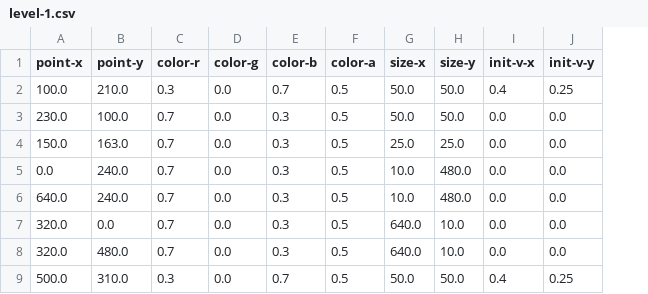
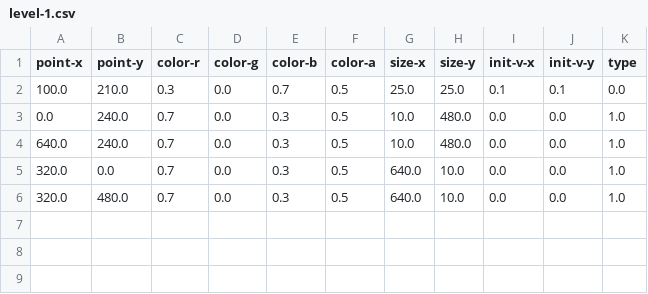
Before and after one commit to crazymykl/goober, a CSV file: levels/level-1.csv, drawn as a sheet; removed rows and columns are numbered as before the commit, all else as after; the diff names each change by its address in the sheet, - before the commit and + after, or states it on an @@ line.

```diff
--- a/levels/level-1.csv
+++ b/levels/level-1.csv
+column K (type), rows 2-6: 0.0 | 1.0 | 1.0 | 1.0 | 1.0
-G2 (size-x): 50.0
+G2 (size-x): 25.0
-H2 (size-y): 50.0
+H2 (size-y): 25.0
-I2 (init-v-x): 0.4
+I2 (init-v-x): 0.1
-J2 (init-v-y): 0.25
+J2 (init-v-y): 0.1
-row 3: 230.0 | 100.0 | 0.7 | 0.0 | 0.3 | 0.5 | 50.0 | 50.0 | 0.0 | 0.0
-row 4: 150.0 | 163.0 | 0.7 | 0.0 | 0.3 | 0.5 | 25.0 | 25.0 | 0.0 | 0.0
-row 9: 500.0 | 310.0 | 0.3 | 0.0 | 0.7 | 0.5 | 50.0 | 50.0 | 0.4 | 0.25
```
Also changed, not shown: 6 other files.
